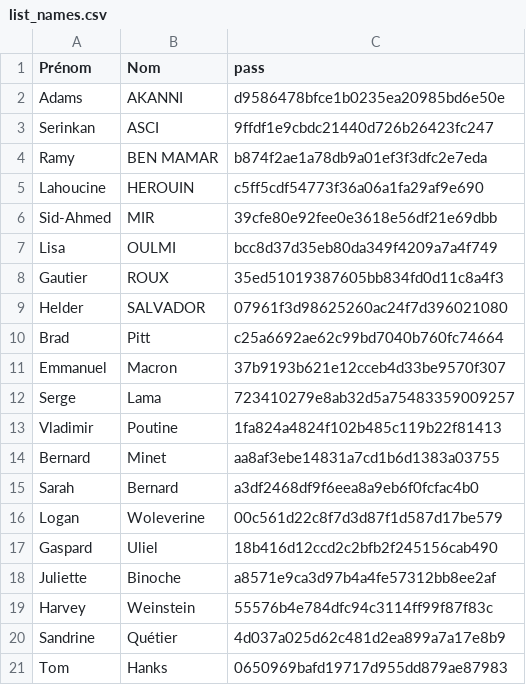
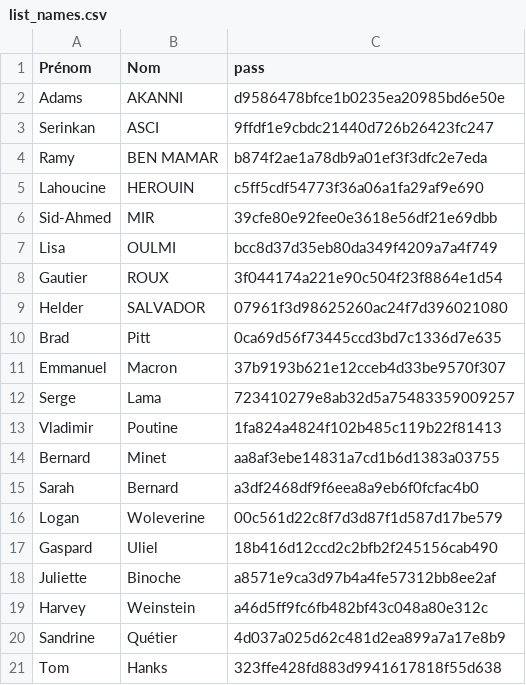
Before and after one commit to Shreyans-01/Ripper-John, a CSV file: list_names.csv, drawn as a sheet.

```diff
--- a/list_names.csv
+++ b/list_names.csv
@@ -7,5 +7,5 @@ Sid-Ahmed;MIR;39cfe80e92fee0e3618e56df21e69dbb
 Lisa;OULMI;bcc8d37d35eb80da349f4209a7a4f749
-Gautier;ROUX;35ed51019387605bb834fd0d11c8a4f3
+Gautier;ROUX;3f044174a221e90c504f23f8864e1d54
 Helder;SALVADOR;07961f3d98625260ac24f7d396021080
-Brad;Pitt;c25a6692ae62c99bd7040b760fc74664
+Brad;Pitt;0ca69d56f73445ccd3bd7c1336d7e635
 Emmanuel;Macron;37b9193b621e12cceb4d33be9570f307
@@ -18,4 +18,4 @@ Gaspard;Uliel;18b416d12ccd2c2bfb2f245156cab490
 Juliette;Binoche;a8571e9ca3d97b4a4fe57312bb8ee2af
-Harvey;Weinstein;55576b4e784dfc94c3114ff99f87f83c
+Harvey;Weinstein;a46d5ff9fc6fb482bf43c048a80e312c
 Sandrine;Quétier;4d037a025d62c481d2ea899a7a17e8b9
-Tom;Hanks;0650969bafd19717d955dd879ae87983
+Tom;Hanks;323ffe428fd883d9941617818f55d638
```
Also changed, not shown: 2 other files.
